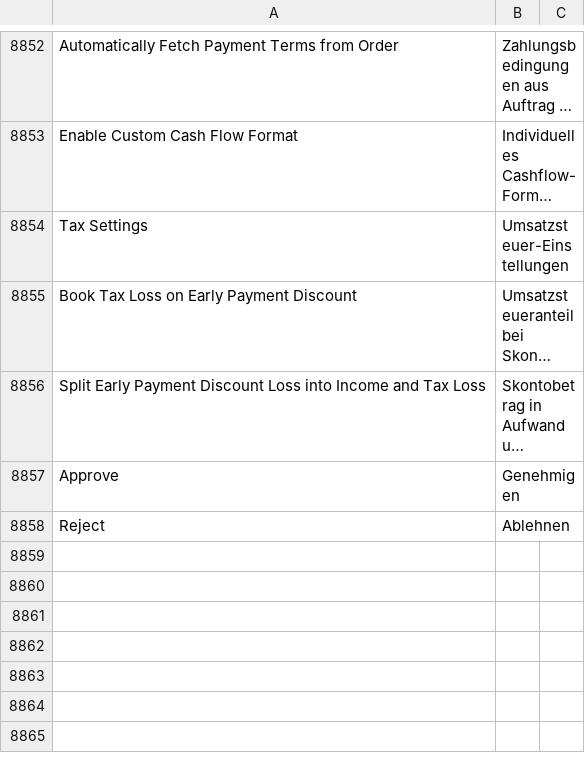
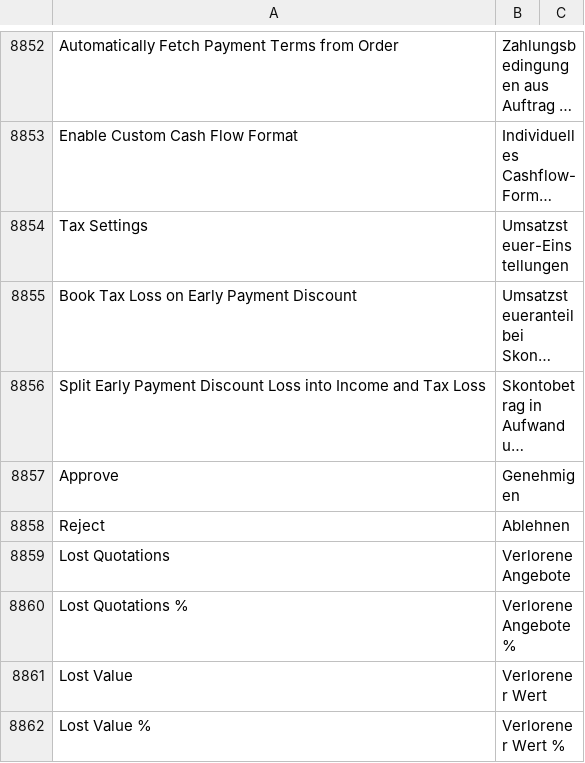
Before and after one commit to techyst-net/nexyst, a CSV file: erpnext/translations/de.csv, drawn as a sheet; only a part is shown, gaps mark what is left out; long unchanged cells end in …; the diff names each change by its address in the sheet, - before the commit and + after, or states it on an @@ line.

Commit message:
fix: german translations for Lost Quotations (#38435)

```diff
--- a/erpnext/translations/de.csv
+++ b/erpnext/translations/de.csv
+row 8859: Lost Quotations | Verlorene Angebote
+row 8860: Lost Quotations % | Verlorene Angebote %
+row 8861: Lost Value | Verlorener Wert
+row 8862: Lost Value % | Verlorener Wert %
```
